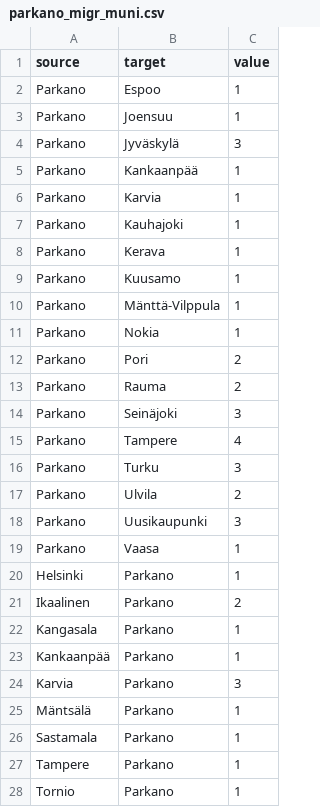
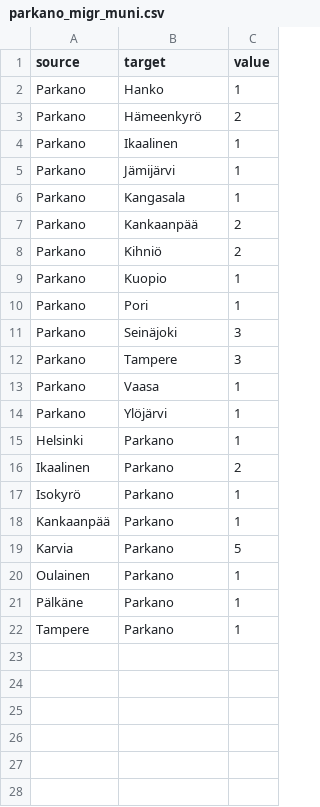
Before and after one commit to Kangasalakehitys/parkano, a CSV file: data/parkano_migr_muni.csv, drawn as a sheet.

```diff
--- a/data/parkano_migr_muni.csv
+++ b/data/parkano_migr_muni.csv
@@ -1,28 +1,22 @@
 "source","target","value"
-"Parkano","Espoo",1
-"Parkano","Joensuu",1
-"Parkano","Jyväskylä",3
-"Parkano","Kankaanpää",1
-"Parkano","Karvia",1
-"Parkano","Kauhajoki",1
-"Parkano","Kerava",1
-"Parkano","Kuusamo",1
-"Parkano","Mänttä-Vilppula",1
-"Parkano","Nokia",1
-"Parkano","Pori",2
-"Parkano","Rauma",2
+"Parkano","Hanko",1
+"Parkano","Hämeenkyrö",2
+"Parkano","Ikaalinen",1
+"Parkano","Jämijärvi",1
+"Parkano","Kangasala",1
+"Parkano","Kankaanpää",2
+"Parkano","Kihniö",2
+"Parkano","Kuopio",1
+"Parkano","Pori",1
 "Parkano","Seinäjoki",3
-"Parkano","Tampere",4
-"Parkano","Turku",3
-"Parkano","Ulvila",2
-"Parkano","Uusikaupunki",3
+"Parkano","Tampere",3
 "Parkano","Vaasa",1
+"Parkano","Ylöjärvi",1
 "Helsinki","Parkano",1
 "Ikaalinen","Parkano",2
-"Kangasala","Parkano",1
+"Isokyrö","Parkano",1
 "Kankaanpää","Parkano",1
-"Karvia","Parkano",3
-"Mäntsälä","Parkano",1
-"Sastamala","Parkano",1
+"Karvia","Parkano",5
+"Oulainen","Parkano",1
+"Pälkäne","Parkano",1
 "Tampere","Parkano",1
-"Tornio","Parkano",1
```
Also changed, not shown: data/parkano_migr_betw_muni_map.csv, data/parkano_population_map.csv, 14 other files.
